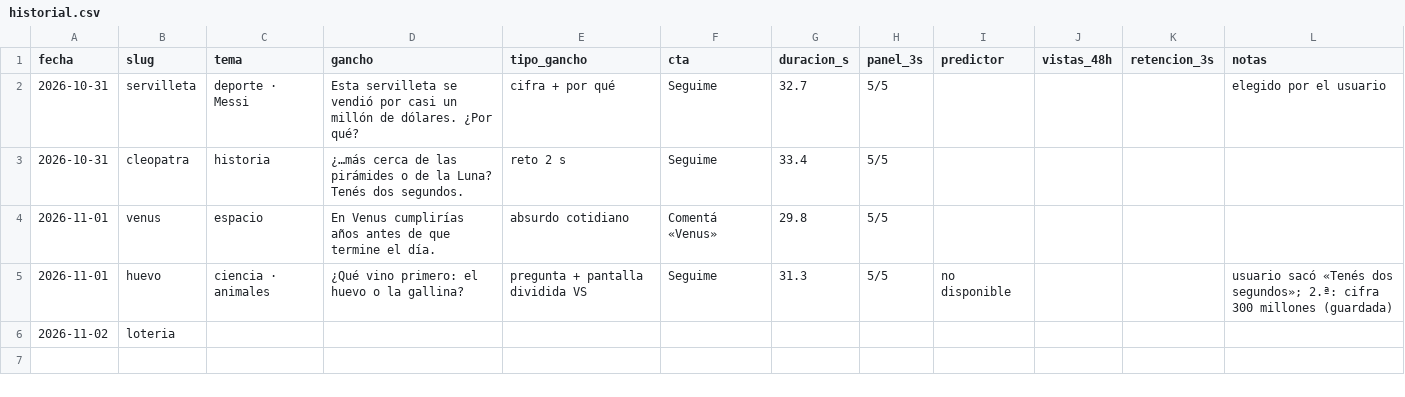
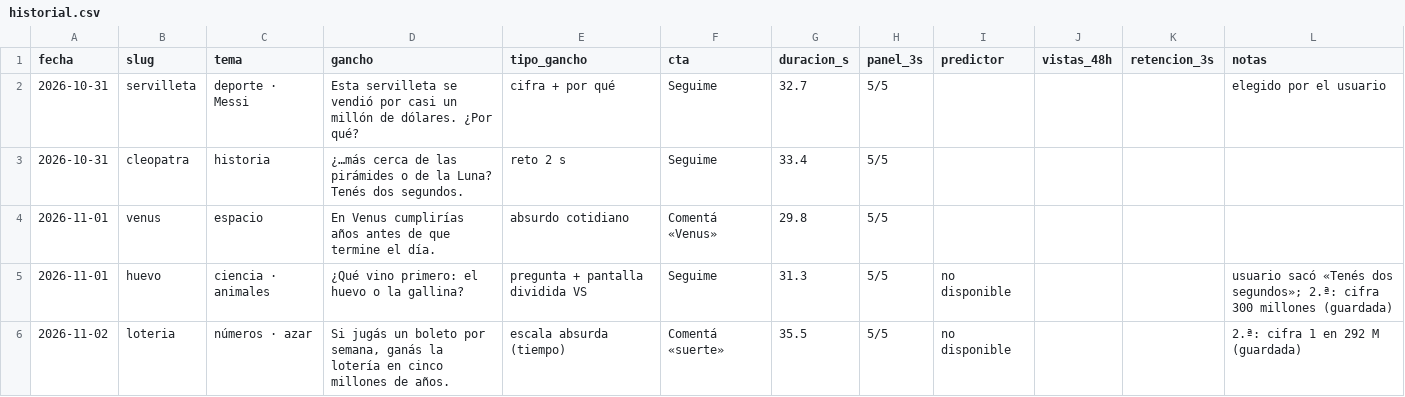
Before and after one commit to santiparedes2828-code/Caca, a CSV file: produccion/fabrica/historial.csv, drawn as a sheet.

```diff
--- a/produccion/fabrica/historial.csv
+++ b/produccion/fabrica/historial.csv
@@ -5,2 +5,2 @@ fecha,slug,tema,gancho,tipo_gancho,cta,duracion_s,panel_3s,predictor,vistas_48h,
 2026-11-01,huevo,ciencia · animales,¿Qué vino primero: el huevo o la gallina?,pregunta + pantalla dividida VS,Seguime,31.3,5/5,no disponible,,,usuario sacó «Tenés dos segundos»; 2.ª: cifra 300 millones (guardada)
-2026-11-02,loteria,,,,,,,,,,
+2026-11-02,loteria,números · azar,"Si jugás un boleto por semana, ganás la lotería en cinco millones de años.",escala absurda (tiempo),Comentá «suerte»,35.5,5/5,no disponible,,,2.ª: cifra 1 en 292 M (guardada)
```
Also changed, not shown: 17 other files.
